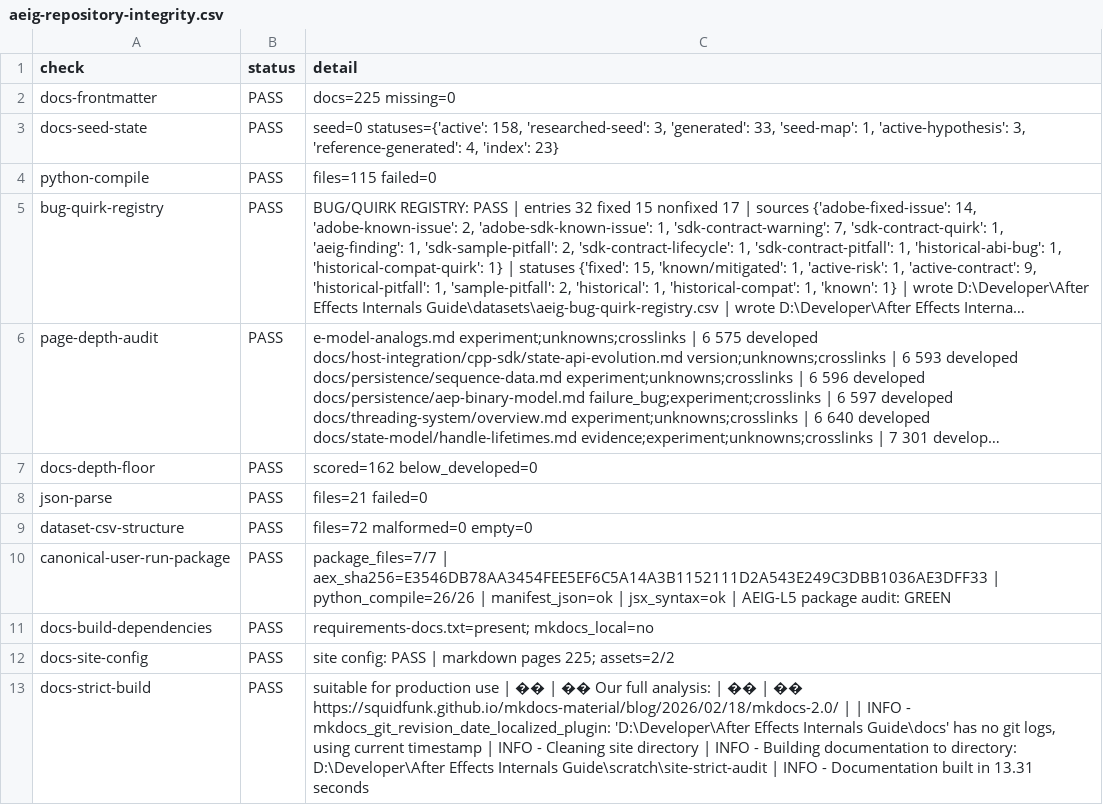
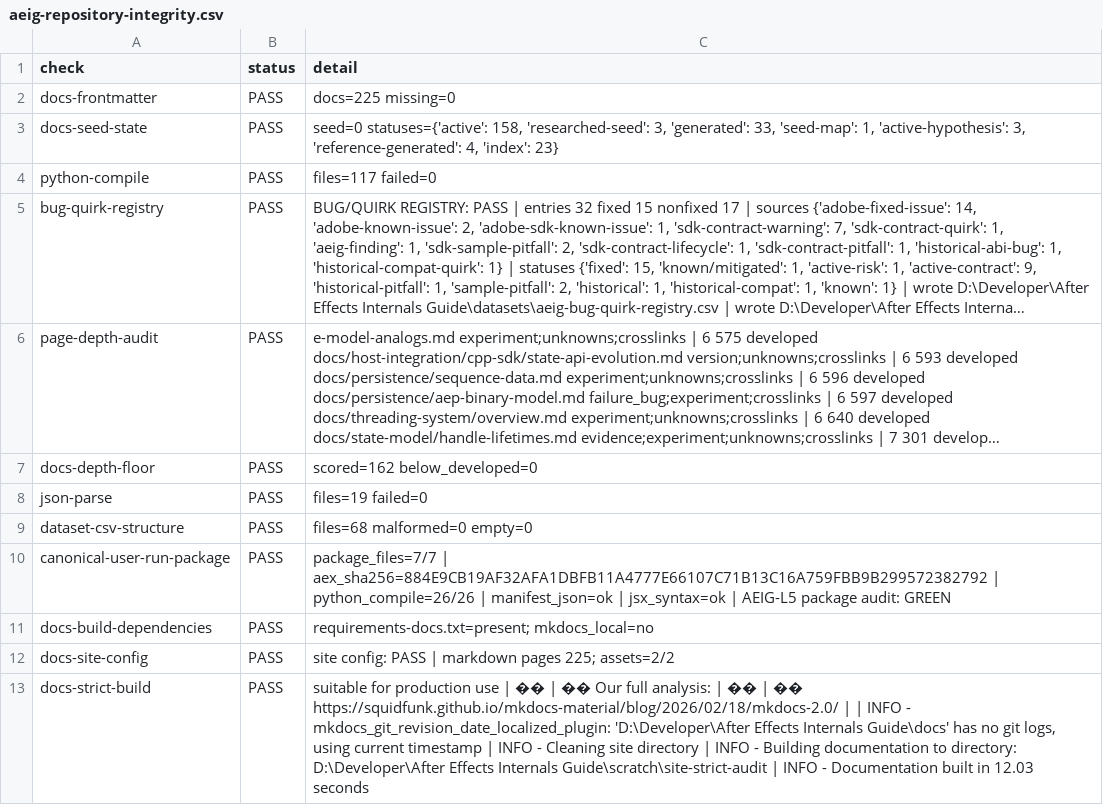
Before and after one commit to iruom/after-effects-internals-guide, a CSV file: datasets/aeig-repository-integrity.csv, drawn as a sheet; long unchanged cells end in …; the diff names each change by its address in the sheet, - before the commit and + after, or states it on an @@ line.

```diff
--- a/datasets/aeig-repository-integrity.csv
+++ b/datasets/aeig-repository-integrity.csv
-C4 (detail): files=115 failed=0
+C4 (detail): files=117 failed=0
-C8 (detail): files=21 failed=0
+C8 (detail): files=19 failed=0
-C9 (detail): files=72 malformed=0 empty=0
+C9 (detail): files=68 malformed=0 empty=0
-C10 (detail): package_files=7/7 | aex_sha256=E3546DB78AA3454FEE5EF6C5A14A3B1152111D2A543E249C3DBB1036AE3DFF33 | python_compile=26/26…
+C10 (detail): package_files=7/7 | aex_sha256=884E9CB19AF32AFA1DBFB11A4777E66107C71B13C16A759FBB9B299572382792 | python_compile=26/26…
-C13 (detail): …built in 13.31 seconds
+C13 (detail): …built in 12.03 seconds
```
Also changed, not shown: datasets/aeig-release-readiness.csv, datasets/aeig-static-rc-manifest.csv, 18 other files.
